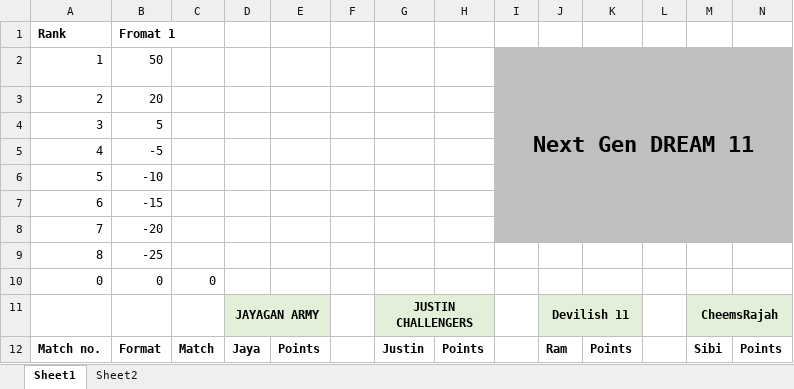
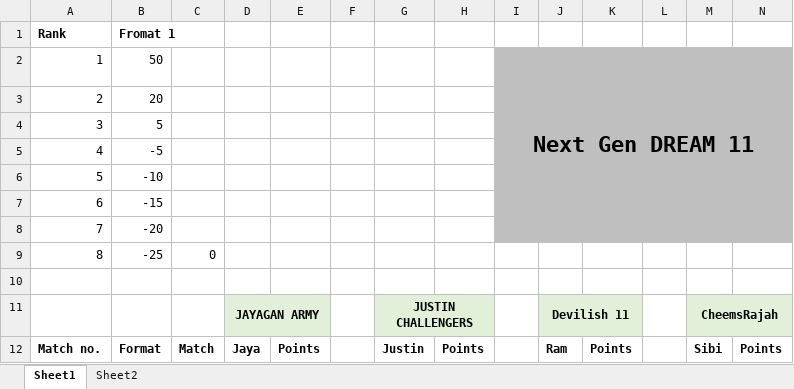
Before and after one commit to PaulJustin/IPL, an Excel workbook: 2024/Next Gen dream 11 2024.xlsx, sheet Sheet1, drawn as a sheet; only a part is shown; values as stored, in another font and other column widths than the file's, no borders; conditional formats not drawn; rows hold the shown columns only; the diff names each change by its address in the sheet, - before the commit and + after, or states it on an @@ line.

Commit message:
contest 5 updates

```diff
--- a/2024/Next Gen dream 11 2024.xlsx (sheet Sheet1)
+++ b/2024/Next Gen dream 11 2024.xlsx (sheet Sheet1)
-C9: (empty)
+C9: 0
-row 10: 0 | 0 | 0
+row 10: (empty)
```
